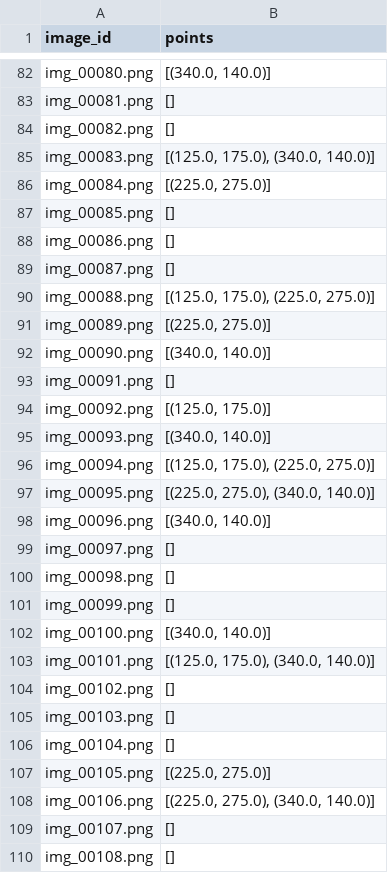
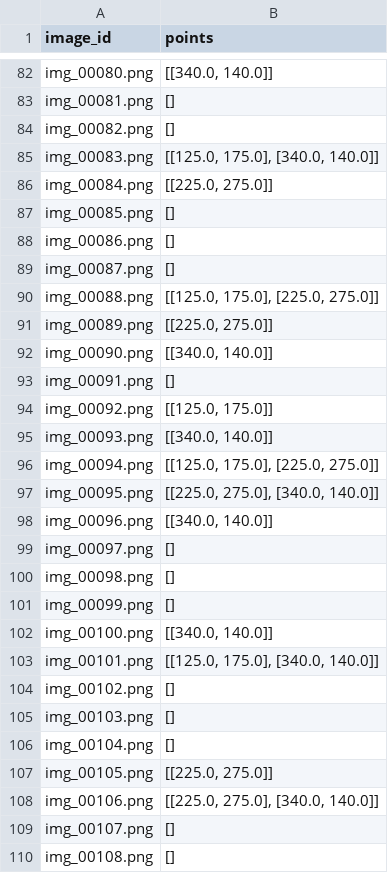
Before and after one commit to CodeMatrix1/pokemon, a CSV file: mission_results.csv, drawn as a sheet; only a part is shown, gaps mark what is left out; the diff covers the shown part only; the diff names each change by its address in the sheet, - before the commit and + after, or states it on an @@ line.

```diff
--- a/mission_results.csv
+++ b/mission_results.csv
-B82 (points): [(340.0, 140.0)]
+B82 (points): [[340.0, 140.0]]
-B85 (points): [(125.0, 175.0), (340.0, 140.0)]
+B85 (points): [[125.0, 175.0], [340.0, 140.0]]
-B86 (points): [(225.0, 275.0)]
+B86 (points): [[225.0, 275.0]]
-B90 (points): [(125.0, 175.0), (225.0, 275.0)]
+B90 (points): [[125.0, 175.0], [225.0, 275.0]]
-B91 (points): [(225.0, 275.0)]
+B91 (points): [[225.0, 275.0]]
-B92 (points): [(340.0, 140.0)]
+B92 (points): [[340.0, 140.0]]
-B94 (points): [(125.0, 175.0)]
+B94 (points): [[125.0, 175.0]]
-B95 (points): [(340.0, 140.0)]
+B95 (points): [[340.0, 140.0]]
-B96 (points): [(125.0, 175.0), (225.0, 275.0)]
+B96 (points): [[125.0, 175.0], [225.0, 275.0]]
-B97 (points): [(225.0, 275.0), (340.0, 140.0)]
+B97 (points): [[225.0, 275.0], [340.0, 140.0]]
-B98 (points): [(340.0, 140.0)]
+B98 (points): [[340.0, 140.0]]
-B102 (points): [(340.0, 140.0)]
+B102 (points): [[340.0, 140.0]]
-B103 (points): [(125.0, 175.0), (340.0, 140.0)]
+B103 (points): [[125.0, 175.0], [340.0, 140.0]]
-B107 (points): [(225.0, 275.0)]
+B107 (points): [[225.0, 275.0]]
-B108 (points): [(225.0, 275.0), (340.0, 140.0)]
+B108 (points): [[225.0, 275.0], [340.0, 140.0]]
```
Also changed, not shown: 106 edited cells elsewhere in this file, 2 other files.
